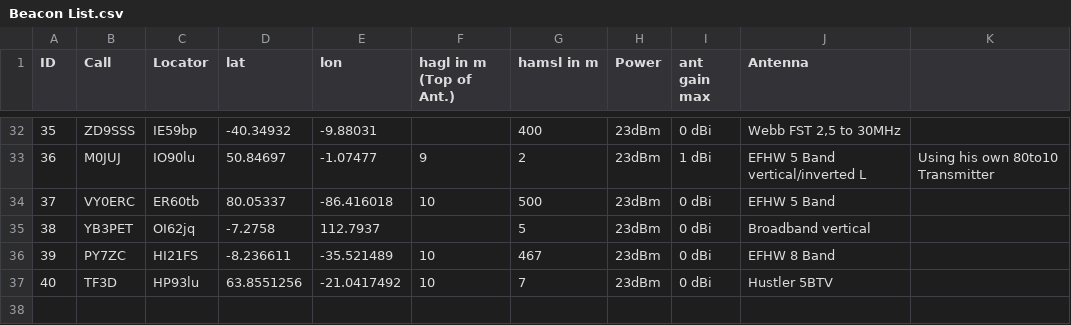
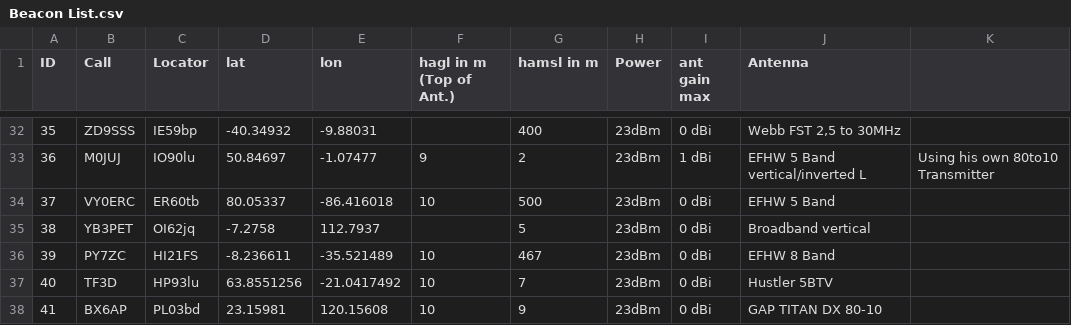
Before and after one commit to HB9VQQ/WSPRBeacon, a CSV file: Beacon List.csv, drawn as a sheet; only a part is shown, gaps mark what is left out.

Commit message:
Add files via upload

```diff
--- a/Beacon List.csv
+++ b/Beacon List.csv
@@ -37 +37,2 @@ ID,Call,Locator,lat,lon,hagl in m (Top of Ant.),hamsl in m,Power,ant gain max,An
 40,TF3D,HP93lu,63.8551256,-21.0417492,10,7,23dBm,0 dBi,Hustler 5BTV ,
+41,BX6AP,PL03bd,23.15981,120.15608,10,9,23dBm,0 dBi,GAP TITAN DX 80-10,
```
